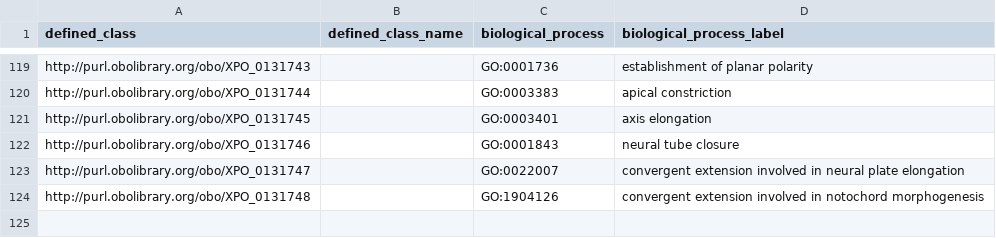
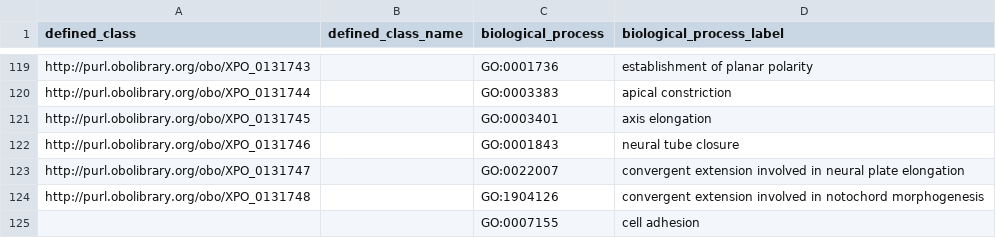
Before and after one commit to obophenotype/xenopus-phenotype-ontology, a TSV file: src/patterns/data/manual/abnormalBiologicalProcess.tsv, drawn as a sheet; only a part is shown, gaps mark what is left out.

Commit message:
New term requested in #88.

```diff
--- a/src/patterns/data/manual/abnormalBiologicalProcess.tsv
+++ b/src/patterns/data/manual/abnormalBiologicalProcess.tsv
@@ -124 +124,2 @@ http://purl.obolibrary.org/obo/XPO_0131747		GO:0022007	convergent extension invo
 http://purl.obolibrary.org/obo/XPO_0131748		GO:1904126	convergent extension involved in notochord morphogenesis
+		GO:0007155	cell adhesion
```
